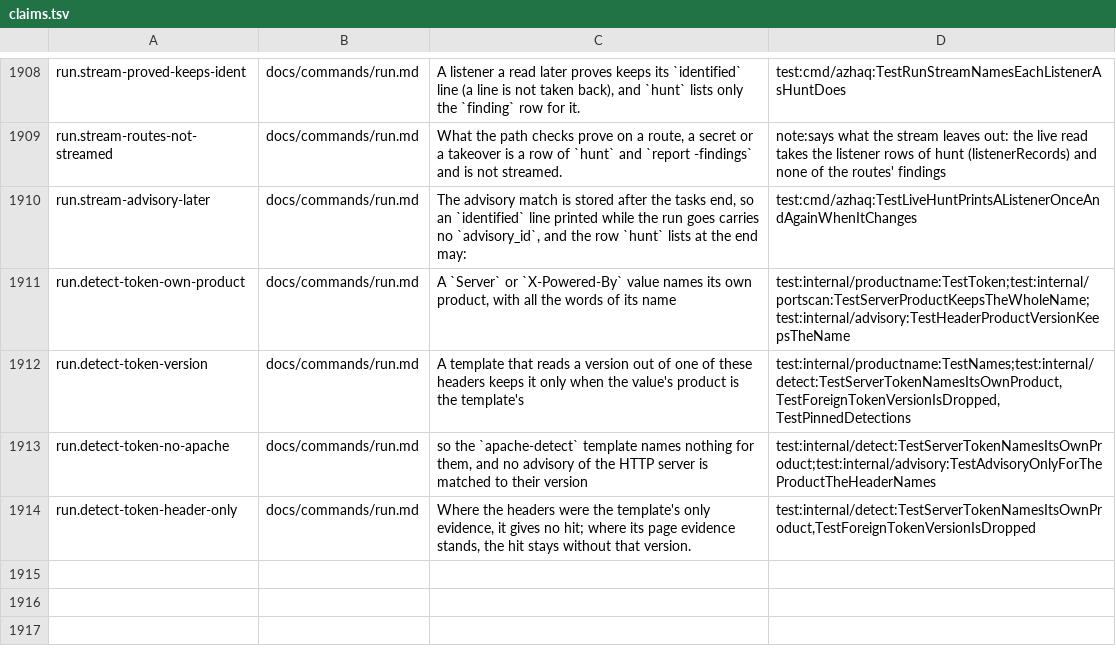
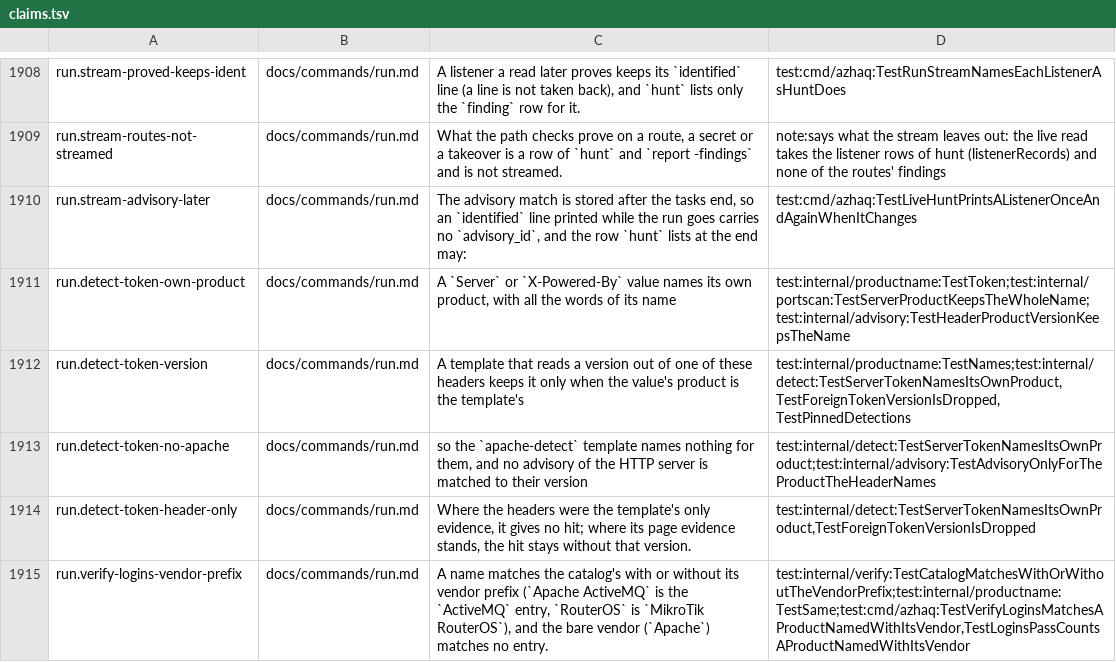
Before and after one commit to lilsadfoqs/azhaq, a TSV file: docs/claims.tsv, drawn as a sheet; only a part is shown, gaps mark what is left out.

Commit message:
fix(verify): match catalog products with or without the vendor
The default-login catalog, the advisory index lookup and the next-pass
count now compare product names by one shared rule: the same name, or
the same name without a leading vendor word (Apache, Microsoft,
MikroTik). "Apache ActiveMQ" is the ActiveMQ entry; "Apache" alone and
other products of the vendor match nothing.

Fixes #520

```diff
--- a/docs/claims.tsv
+++ b/docs/claims.tsv
@@ -1914 +1914,2 @@ run.detect-token-no-apache	docs/commands/run.md	so the `apache-detect` template
 run.detect-token-header-only	docs/commands/run.md	Where the headers were the template's only evidence, it gives no hit; where its page evidence stands, the hit stays without that version.	test:internal/detect:TestServerTokenNamesItsOwnProduct,TestForeignTokenVersionIsDropped
+run.verify-logins-vendor-prefix	docs/commands/run.md	A name matches the catalog's with or without its vendor prefix (`Apache ActiveMQ` is the `ActiveMQ` entry, `RouterOS` is `MikroTik RouterOS`), and the bare vendor (`Apache`) matches no entry.	test:internal/verify:TestCatalogMatchesWithOrWithoutTheVendorPrefix;test:internal/productname:TestSame;test:cmd/azhaq:TestVerifyLoginsMatchesAProductNamedWithItsVendor,TestLoginsPassCountsAProductNamedWithItsVendor
```
Also changed, not shown: 7 other files.
